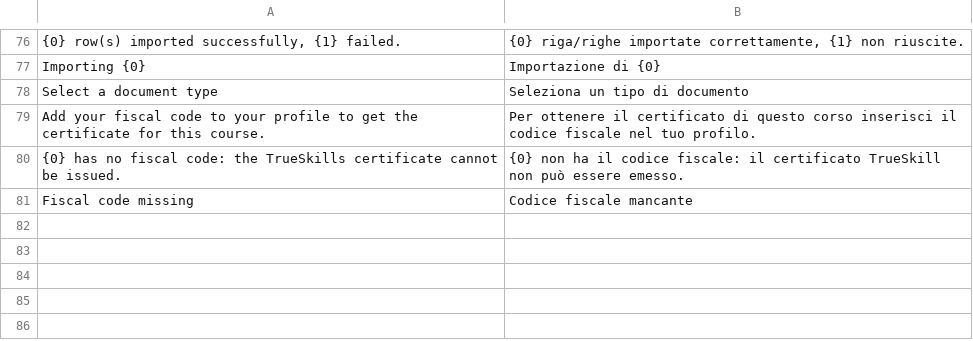
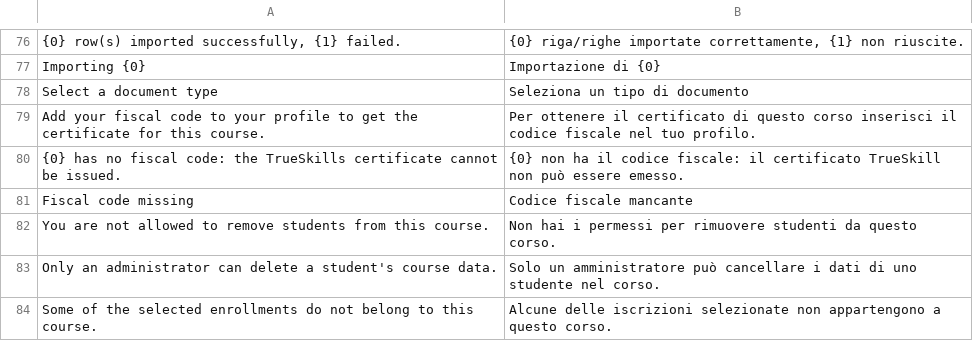
Before and after one commit to mrossi-os/lms, a CSV file: apps/os_lms/os_lms/translations/it.csv, drawn as a sheet; only a part is shown, gaps mark what is left out; the diff names each change by its address in the sheet, - before the commit and + after, or states it on an @@ line.

```diff
--- a/apps/os_lms/os_lms/translations/it.csv
+++ b/apps/os_lms/os_lms/translations/it.csv
+row 82: You are not allowed to remove students from this course. | Non hai i permessi per rimuovere studenti da questo corso.
+row 83: Only an administrator can delete a student's course data. | Solo un amministratore può cancellare i dati di uno studente nel corso.
+row 84: Some of the selected enrollments do not belong to this course. | Alcune delle iscrizioni selezionate non appartengono a questo corso.
```
Also changed, not shown: lms/translations/it.csv, 4 other files.
